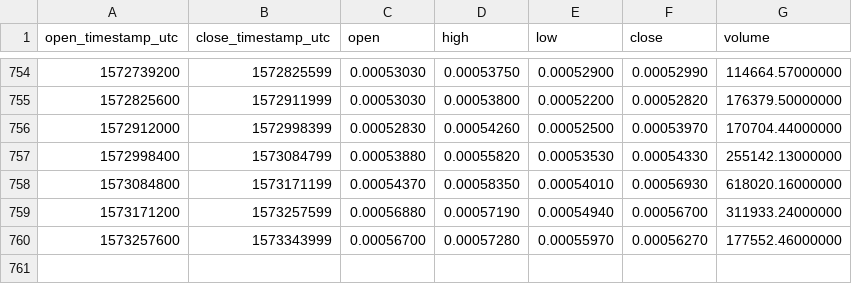
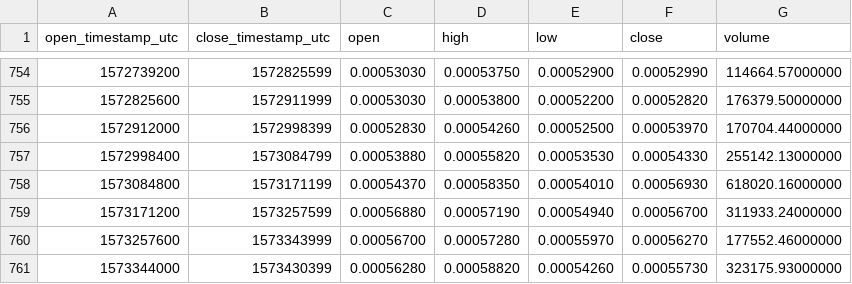
Before and after one commit to cryptobigbro/binance-ETCBTC, a CSV file: binance-ETCBTC-1d.csv, drawn as a sheet; only a part is shown, gaps mark what is left out.

Commit message:
Update OHLCV data.

```diff
--- a/binance-ETCBTC-1d.csv
+++ b/binance-ETCBTC-1d.csv
@@ -760 +760,2 @@ open_timestamp_utc,close_timestamp_utc,open,high,low,close,volume
 1573257600,1573343999,0.00056700,0.00057280,0.00055970,0.00056270,177552.46000000
+1573344000,1573430399,0.00056280,0.00058820,0.00054260,0.00055730,323175.93000000
```
Also changed, not shown: 1 other file.
